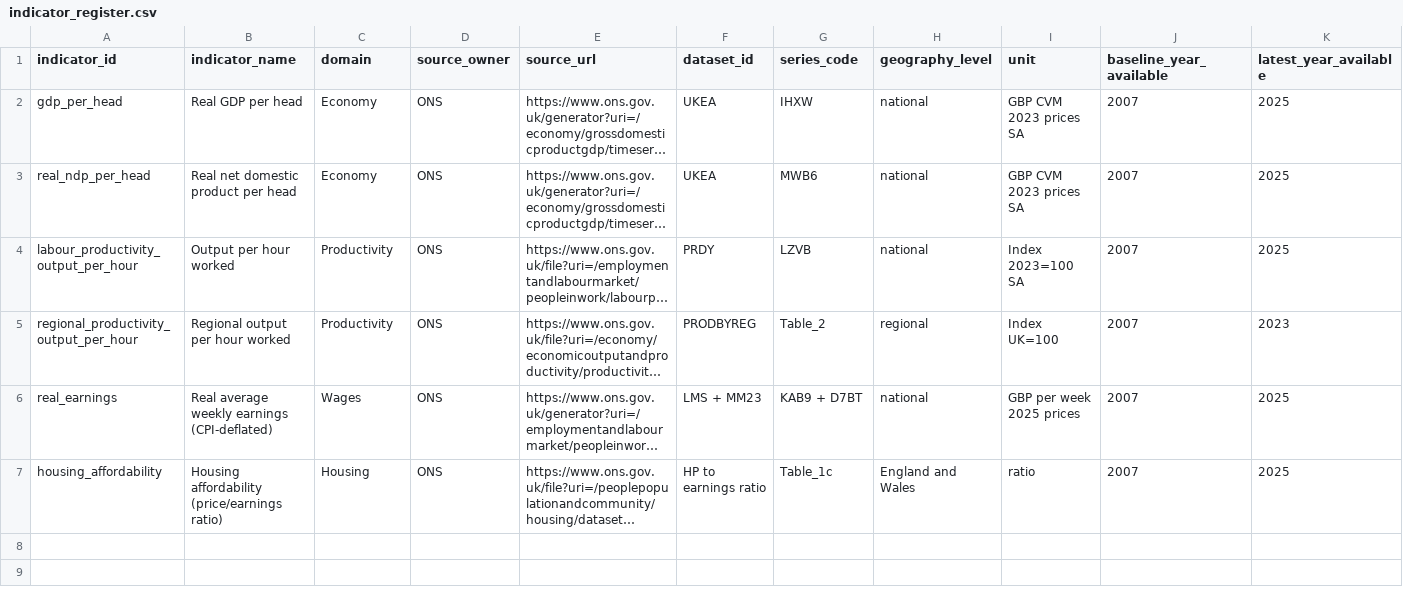
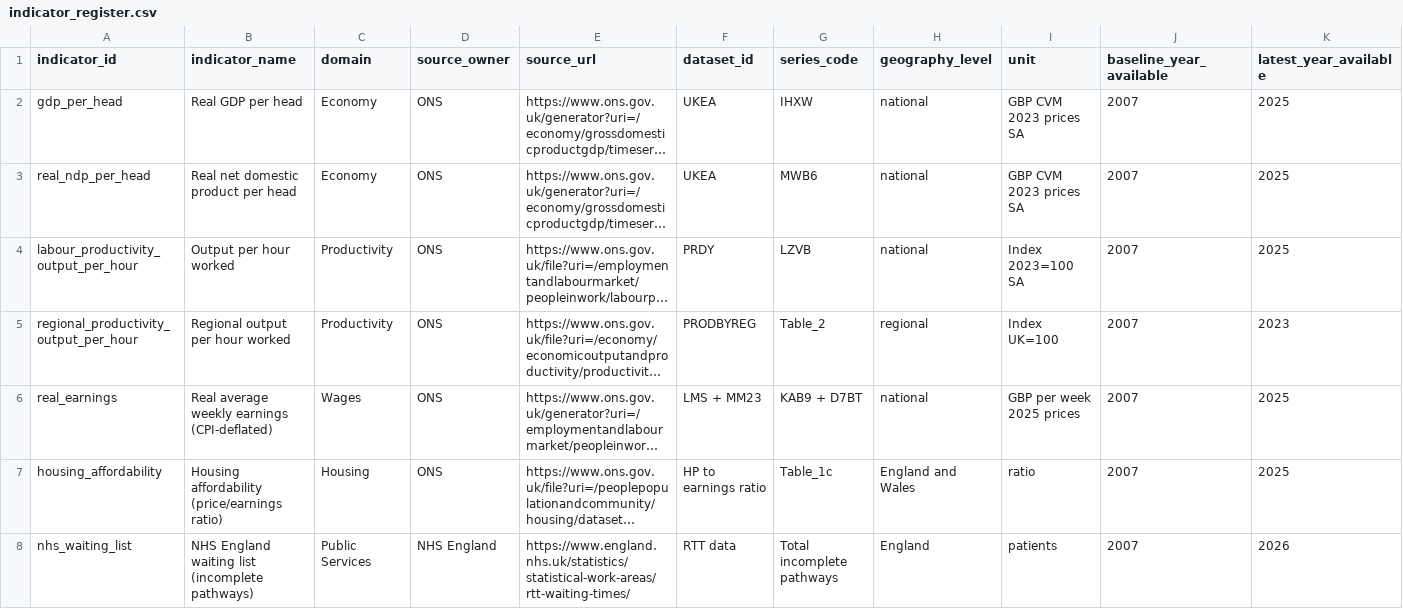
Before and after one commit to namuan/uk-economic-change, a CSV file: data/indicator_register.csv, drawn as a sheet; only a part is shown; long unchanged cells end in …; rows hold the shown columns only; the diff names each change by its address in the sheet, - before the commit and + after, or states it on an @@ line.

Commit message:
Add NHS waiting list indicator, regional ranking chart, mark workstreams complete
New indicator: NHS England waiting list (incomplete RTT pathways)
- Aug 2007: 4.19M → Mar 2026: 7.01M (+67.5%)
- Data compiled from NHS England annual (2007-2020) and monthly
  (2026) releases into data/raw/nhs_waiting_list.csv (153 rows)
- New claim C008: rated Strong

New chart: regional ranking (2007 vs 2023 side-by-side bars)
- Outputs/charts now has 4 charts

Workstreams marked complete:
- WS2 (Data Ingestion) ✅
- WS6 (Claims-Evidence Matrix) ✅ - 8 claims, all rated
- WS7 (Charts) ✅ - 4 charts, all required types
- WS9 (Quality Assurance) ✅ - 97 checks
- WS10 (Packaging) ✅
- Milestone 4 ✅ - all 5 items done

Added xlrd dependency for NHS .xls file support.
QA: 97 checks, all pass.

```diff
--- a/data/indicator_register.csv
+++ b/data/indicator_register.csv
+row 8: nhs_waiting_list | NHS England waiting list (incomplete pathways) | Public Services | NHS England | https://www.england.nhs.uk/statistics/statistical-work-areas/rtt-waiting-times/ | RTT data | Total incomplete pathways | England | patients | 2007 | 2026
```
Also changed, not shown: data/claims_register.csv, outputs/tables/claims_evidence_matrix.csv, 13 other files.
